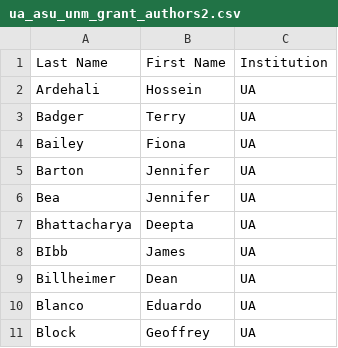
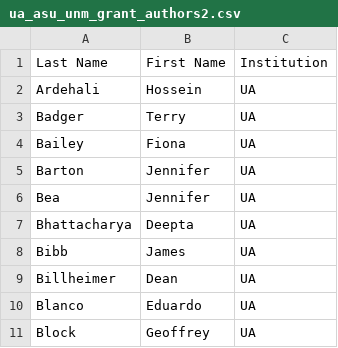
Before and after one commit to yhan818/biblio-analysis, a CSV file: ua_asu_unm_grant_authors2.csv, drawn as a sheet; only a part is shown.

Commit message:
updating NIH grant collaboration

```diff
--- a/ua_asu_unm_grant_authors2.csv
+++ b/ua_asu_unm_grant_authors2.csv
@@ -7,3 +7,3 @@ Bea,Jennifer ,UA
 Bhattacharya ,Deepta,UA
-BIbb,James,UA
+Bibb,James,UA
 Billheimer,Dean,UA
```
Also changed, not shown: 3 other files.
